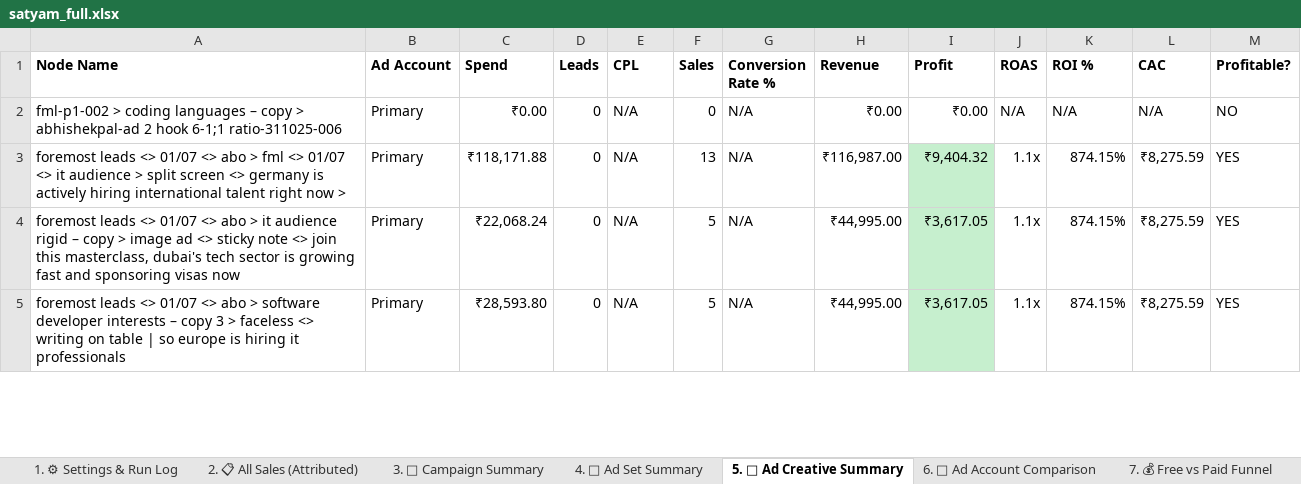
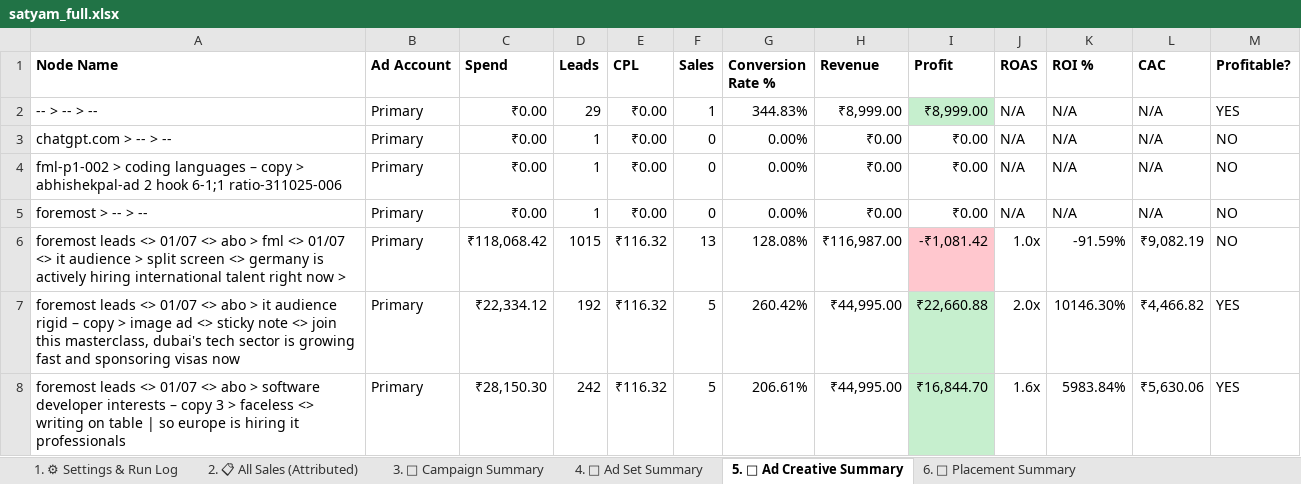
Before and after one commit to shivanshpareek3/UTM-AUTOMATION, an Excel workbook: output/satyam_full.xlsx, sheet 5. 🎨 Ad Creative Summary, drawn as a sheet; only a part is shown; values as stored, in another font and other column widths than the file's, no borders; addresses are those after the commit; the diff covers the shown part only; the diff names each change by its address in the sheet, - before the commit and + after, or states it on an @@ line.

```diff
--- a/output/satyam_full.xlsx (sheet 5. 🎨 Ad Creative Summary)
+++ b/output/satyam_full.xlsx (sheet 5. 🎨 Ad Creative Summary)
-sheet tab: 6. 🏦 Ad Account Comparison
+sheet tab: 6. 📍 Placement Summary
+row 2: -- > -- > -- | Primary | ₹0.00 | 29 | ₹0.00 | 1 | 344.83% | ₹8,999.00 | ₹8,999.00 | N/A | N/A | N/A | YES
+row 3: chatgpt.com > -- > -- | Primary | ₹0.00 | 1 | ₹0.00 | 0 | 0.00% | ₹0.00 | ₹0.00 | N/A | N/A | N/A | NO
-D4 (Leads): 0
+D4 (Leads): 1
-E4 (CPL): N/A
+E4 (CPL): ₹0.00
-G4 (Conversion Rate %): N/A
+G4 (Conversion Rate %): 0.00%
+row 5: foremost > -- > -- | Primary | ₹0.00 | 1 | ₹0.00 | 0 | 0.00% | ₹0.00 | ₹0.00 | N/A | N/A | N/A | NO
-C6 (Spend): ₹118,171.88
+C6 (Spend): ₹118,068.42
-D6 (Leads): 0
+D6 (Leads): 1015
-E6:E8 (CPL): N/A
+E6:E8 (CPL): ₹116.32
-G6 (Conversion Rate %): N/A
+G6 (Conversion Rate %): 128.08%
-I6 (Profit): ₹9,404.32
+I6 (Profit): -₹1,081.42
-I6 fill: #C6EFCE
+I6 fill: #FFC7CE
-J6 (ROAS): 1.1x
+J6 (ROAS): 1.0x
-K6 (ROI %): 874.15%
+K6 (ROI %): -91.59%
-L6 (CAC): ₹8,275.59
+L6 (CAC): ₹9,082.19
-M6 (Profitable?): YES
+M6 (Profitable?): NO
-C7 (Spend): ₹22,068.24
+C7 (Spend): ₹22,334.12
-D7 (Leads): 0
+D7 (Leads): 192
-G7 (Conversion Rate %): N/A
+G7 (Conversion Rate %): 260.42%
-I7 (Profit): ₹3,617.05
+I7 (Profit): ₹22,660.88
-J7 (ROAS): 1.1x
+J7 (ROAS): 2.0x
-K7 (ROI %): 874.15%
+K7 (ROI %): 10146.30%
-L7 (CAC): ₹8,275.59
+L7 (CAC): ₹4,466.82
-C8 (Spend): ₹28,593.80
+C8 (Spend): ₹28,150.30
-D8 (Leads): 0
+D8 (Leads): 242
-G8 (Conversion Rate %): N/A
+G8 (Conversion Rate %): 206.61%
-I8 (Profit): ₹3,617.05
+I8 (Profit): ₹16,844.70
-J8 (ROAS): 1.1x
+J8 (ROAS): 1.6x
-K8 (ROI %): 874.15%
+K8 (ROI %): 5983.84%
-L8 (CAC): ₹8,275.59
+L8 (CAC): ₹5,630.06
```
Also changed, not shown: 19 added rows, 67 edited cells and cell formats elsewhere in this sheet, sheet 11. 🔁 Old Leads (Separate), sheet 12. 💳 Spend Reference, sheet 6. 📍 Placement Summary, sheet 4. 🎯 Ad Set Summary, sheet 3. 📢 Campaign Summary, sheet 13. ✅ Verification, 6 more sheets, other sheet tabs, output/report.xlsx, output/satyam_7d.xlsx, 2 other files.
